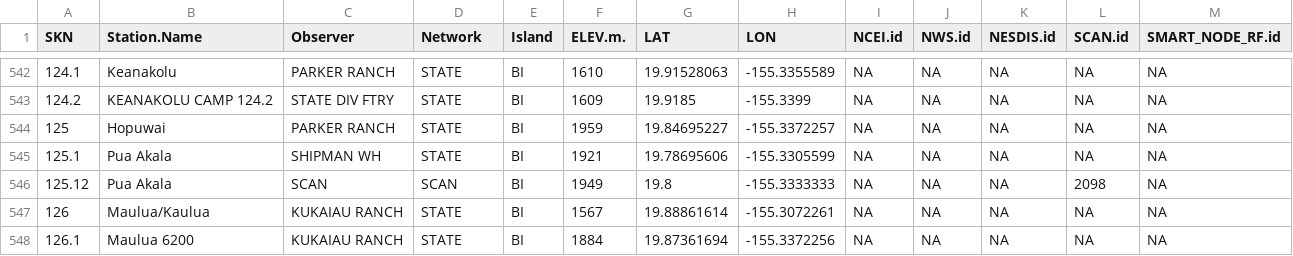
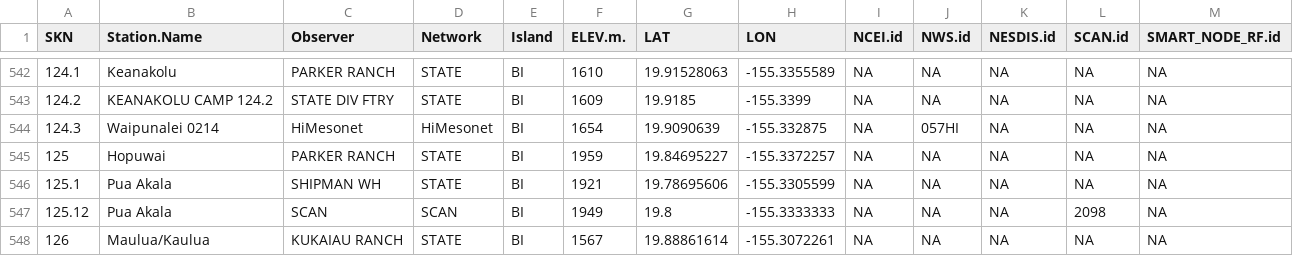
Before and after one commit to ikewai/hawaii_wx_station_mgmt_container, a CSV file: Hawaii_Master_Station_Meta.csv, drawn as a sheet; only a part is shown, gaps mark what is left out; the shorter side is filled out with more unchanged rows.

Commit message:
add 0214_Waipunalei

```diff
--- a/Hawaii_Master_Station_Meta.csv
+++ b/Hawaii_Master_Station_Meta.csv
@@ -543,2 +543,3 @@
 124.2,"KEANAKOLU CAMP 124.2","STATE DIV FTRY","STATE","BI",1609,19.9185,-155.3399,NA,NA,NA,NA,NA
+124.3,"Waipunalei 0214","HiMesonet","HiMesonet","BI",1654,19.9090639,-155.332875,NA,"057HI",NA,NA,NA
 125,"Hopuwai","PARKER RANCH","STATE","BI",1959,19.84695227,-155.3372257,NA,NA,NA,NA,NA
```
